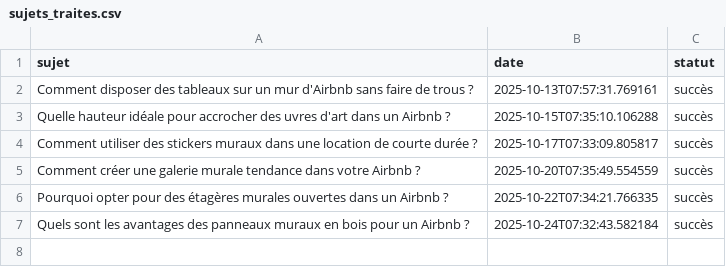
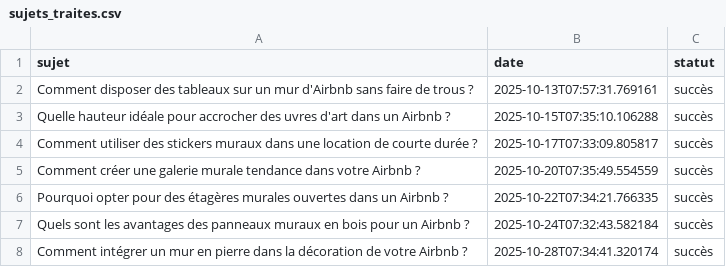
Before and after one commit to Metalosmose21/Airbnb-2, a CSV file: sujets_traites.csv, drawn as a sheet; the diff names each change by its address in the sheet, - before the commit and + after, or states it on an @@ line.

```diff
--- a/sujets_traites.csv
+++ b/sujets_traites.csv
+row 8: Comment intégrer un mur en pierre dans la décoration de votre Airbnb ? | 2025-10-28T07:34:41.320174 | succès
```
Also changed, not shown: sujets.csv.
